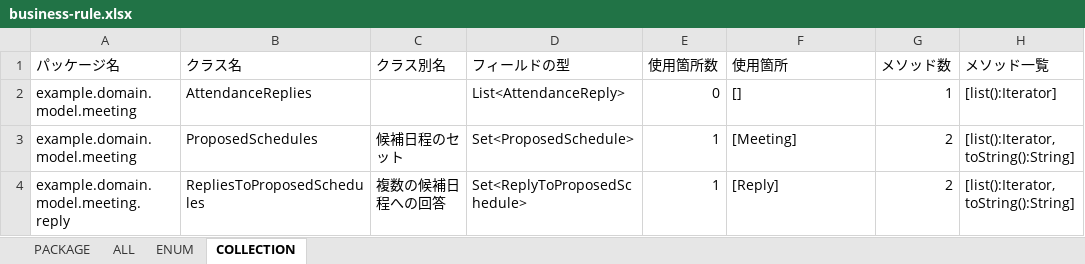
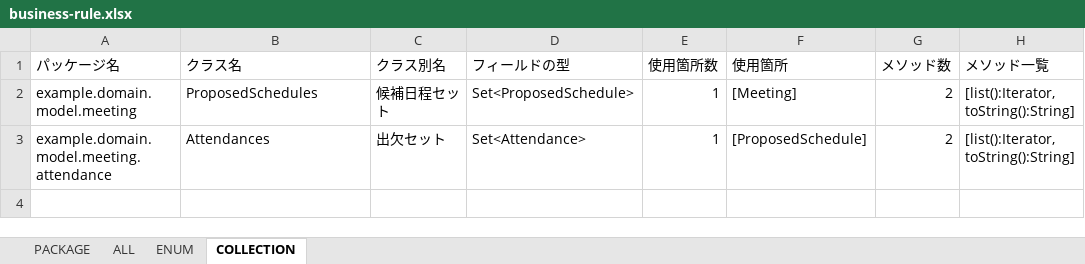
Before and after one commit to ecormaksin/meeting-setup, an Excel workbook: src/main/resources/static/document/jig/business-rule.xlsx, sheet COLLECTION, drawn as a sheet; values as stored, in another font and other column widths than the file's, no borders; removed rows and columns are numbered as before the commit, all else as after; the diff names each change by its address in the sheet, - before the commit and + after, or states it on an @@ line.

```diff
--- a/src/main/resources/static/document/jig/business-rule.xlsx (sheet COLLECTION)
+++ b/src/main/resources/static/document/jig/business-rule.xlsx (sheet COLLECTION)
-row 2: example.domain.model.meeting | AttendanceReplies |  | List<AttendanceReply> | 0 | [] | 1 | [list():Iterator]
-C2 (クラス別名): 候補日程のセット
+C2 (クラス別名): 候補日程セット
-row 4: example.domain.model.meeting.reply | RepliesToProposedSchedules | 複数の候補日程への回答 | Set<ReplyToProposedSchedule> | 1 | [Reply] | 2 | [list():Iterator, toString():String]
+row 3: example.domain.model.meeting.attendance | Attendances | 出欠セット | Set<Attendance> | 1 | [ProposedSchedule] | 2 | [list():Iterator, toString():String]
```
Also changed, not shown: sheet ALL, sheet PACKAGE, sheet ENUM, 32 other files.
